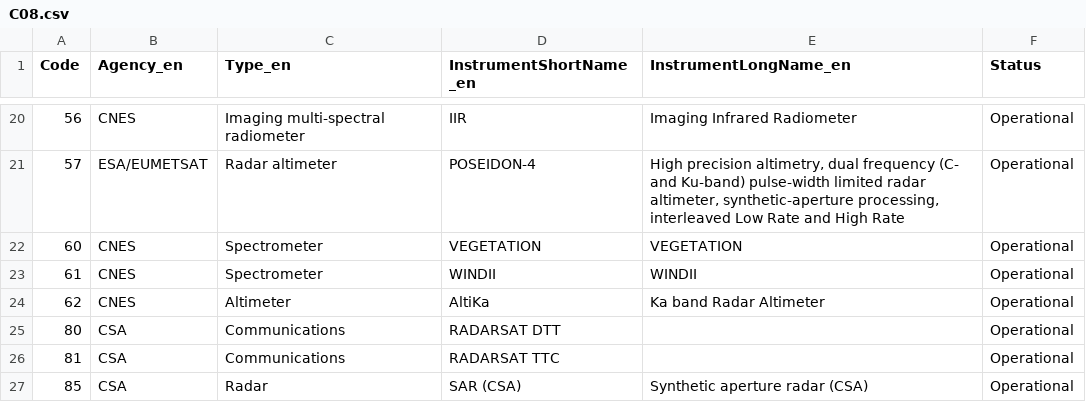
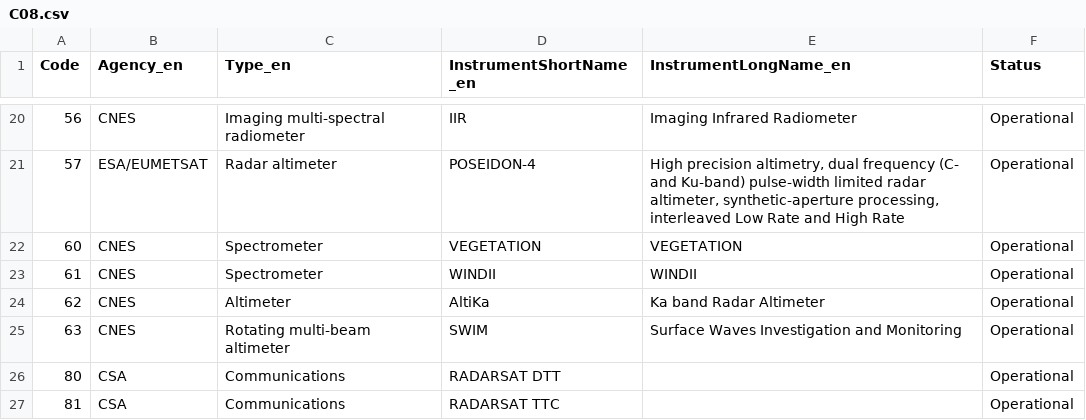
Before and after one commit to wmo-im/CCT, a CSV file: C08.csv, drawn as a sheet; only a part is shown, gaps mark what is left out; the shorter side is filled out with more unchanged rows.

Commit message:
Update C08.csv
#67

```diff
--- a/C08.csv
+++ b/C08.csv
@@ -24,2 +24,3 @@ Code,Agency_en,Type_en,InstrumentShortName_en,InstrumentLongName_en,Status
 62,CNES,Altimeter,AltiKa,Ka band Radar Altimeter,Operational
+63,CNES,Rotating multi-beam altimeter,SWIM,Surface Waves Investigation and Monitoring,Operational
 80,CSA,Communications,RADARSAT DTT,,Operational
```
